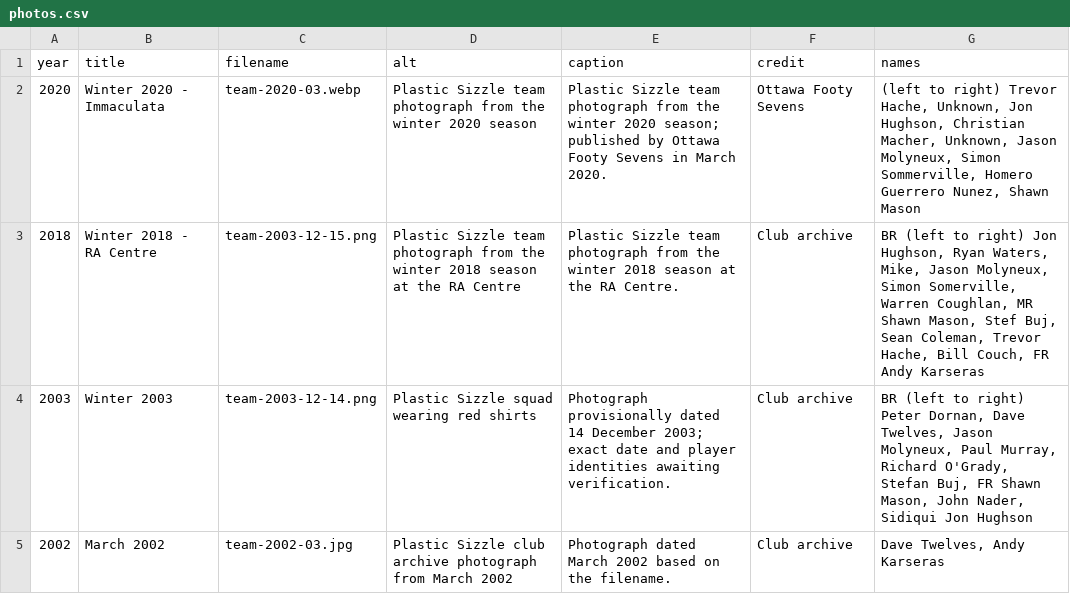
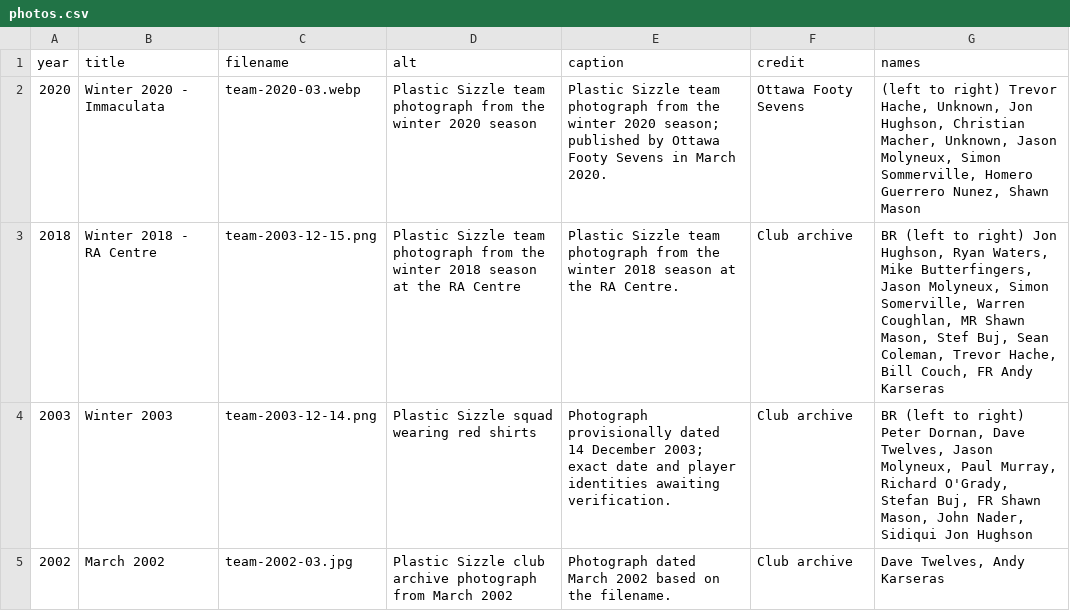
Before and after one commit to akarseras/plastic-sizzle, a CSV file: data/photos.csv, drawn as a sheet.

Commit message:
Update photos.csv

```diff
--- a/data/photos.csv
+++ b/data/photos.csv
@@ -2,3 +2,3 @@ year,title,filename,alt,caption,credit,names
 2020,Winter 2020 - Immaculata,team-2020-03.webp,Plastic Sizzle team photograph from the winter 2020 season,Plastic Sizzle team photograph from the winter 2020 season; published by Ottawa Footy Sevens in March 2020.,Ottawa Footy Sevens,"(left to right) Trevor Hache, Unknown, Jon Hughson, Christian Macher, Unknown, Jason Molyneux, Simon Sommerville, Homero Guerrero Nunez, Shawn Mason"
-2018,Winter 2018 - RA Centre,team-2003-12-15.png,Plastic Sizzle team photograph from the winter 2018 season at the RA Centre,Plastic Sizzle team photograph from the winter 2018 season at the RA Centre.,Club archive,"BR (left to right) Jon Hughson, Ryan Waters, Mike, Jason Molyneux, Simon Somerville, Warren Coughlan, MR Shawn Mason, Stef Buj, Sean Coleman, Trevor Hache, Bill Couch, FR Andy Karseras"
+2018,Winter 2018 - RA Centre,team-2003-12-15.png,Plastic Sizzle team photograph from the winter 2018 season at the RA Centre,Plastic Sizzle team photograph from the winter 2018 season at the RA Centre.,Club archive,"BR (left to right) Jon Hughson, Ryan Waters, Mike Butterfingers, Jason Molyneux, Simon Somerville, Warren Coughlan, MR Shawn Mason, Stef Buj, Sean Coleman, Trevor Hache, Bill Couch, FR Andy Karseras"
 2003,Winter 2003,team-2003-12-14.png,Plastic Sizzle squad wearing red shirts,Photograph provisionally dated 14 December 2003; exact date and player identities awaiting verification.,Club archive,"BR (left to right) Peter Dornan, Dave Twelves, Jason Molyneux, Paul Murray, Richard O'Grady, Stefan Buj, FR Shawn Mason, John Nader, Sidiqui Jon Hughson"
```
